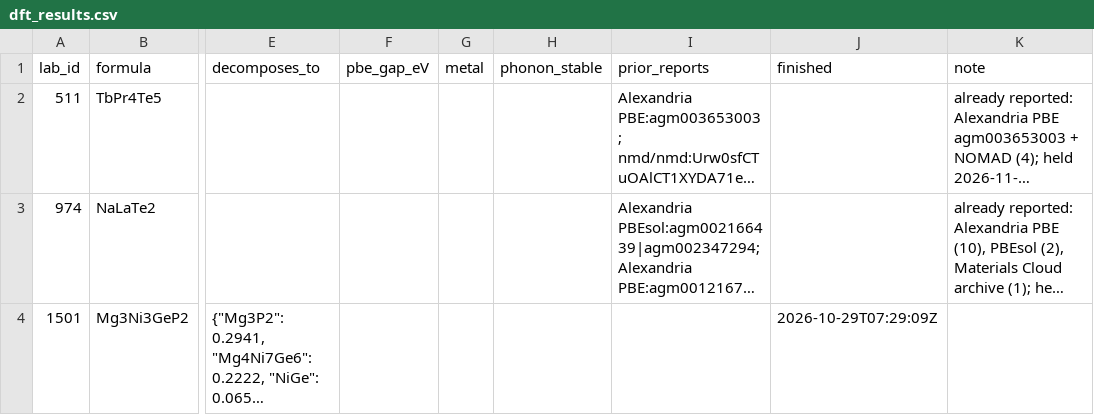
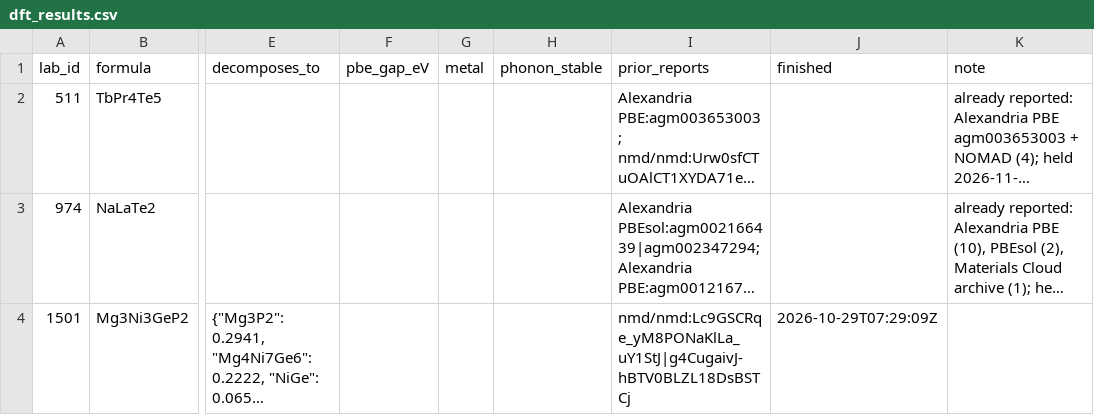
Before and after one commit to zer0contextlost/crystal-lab-data, a CSV file: dft_results.csv, drawn as a sheet; only a part is shown, gaps mark what is left out; long unchanged cells end in …; the diff covers the shown part only; the diff names each change by its address in the sheet, - before the commit and + after, or states it on an @@ line.

Commit message:
data: 5617 structures, 9 DFT jobs (2 pass)

```diff
--- a/dft_results.csv
+++ b/dft_results.csv
-I4 (prior_reports): (empty)
+I4 (prior_reports): nmd/nmd:Lc9GSCRqe_yM8PONaKlLa_uY1StJ|g4CugaivJ-hBTV0BLZL18DsBSTCj
```
Also changed, not shown: 1 edited cell elsewhere in this file, 24 other files.
